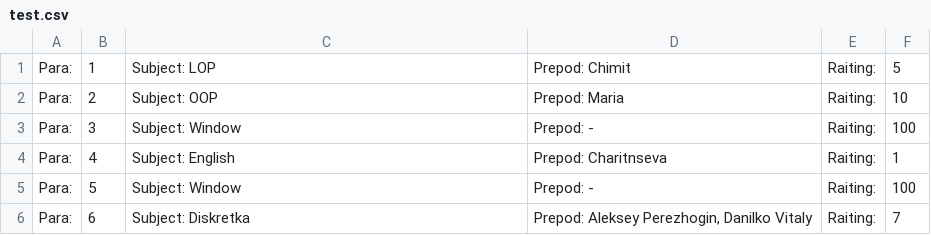
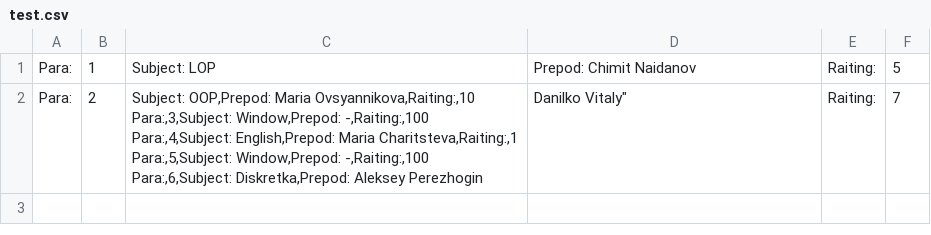
Before and after one commit to AntonyUsoltsev/OOP_lab4_CSV_parser, a CSV file: cmake-build-debug/test.csv, drawn as a sheet.

```diff
--- a/cmake-build-debug/test.csv
+++ b/cmake-build-debug/test.csv
@@ -1,6 +1,6 @@
-Para:,1,Subject: LOP,Prepod: Chimit,Raiting:,5
-Para:,2,Subject: OOP,Prepod: Maria,Raiting:,10
-Para:,3,Subject: Window,Prepod: -,Raiting:,100
-Para:,4,Subject: English,Prepod: Charitnseva,Raiting:,1
-Para:,5,Subject: Window,Prepod: -,Raiting:,100
-Para:,6,Subject: Diskretka,"Prepod: Aleksey Perezhogin, Danilko Vitaly",Raiting:,7
+Para:,1,Subject: LOP,Prepod: Chimit Naidanov,Raiting:,5
+Para:,2,"Subject: OOP,Prepod: Maria Ovsyannikova,Raiting:,10
+Para:,3,Subject: Window,Prepod: -,Raiting:,100
+Para:,4,Subject: English,Prepod: Maria Charitsteva,Raiting:,1
+Para:,5,Subject: Window,Prepod: -,Raiting:,100
+Para:,6,Subject: Diskretka,"Prepod: Aleksey Perezhogin, Danilko Vitaly",Raiting:,7
```
Also changed, not shown: 6 other files.
